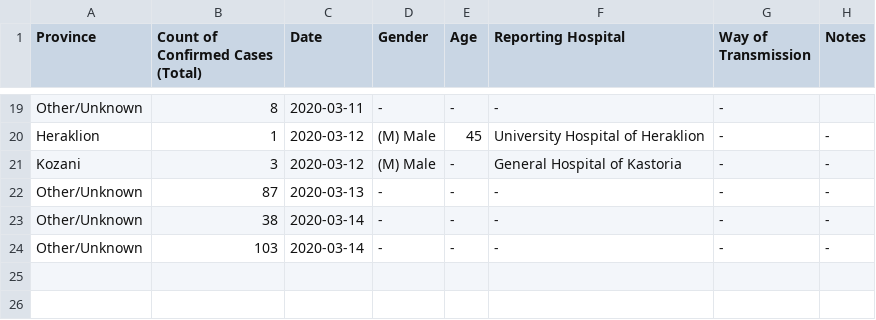
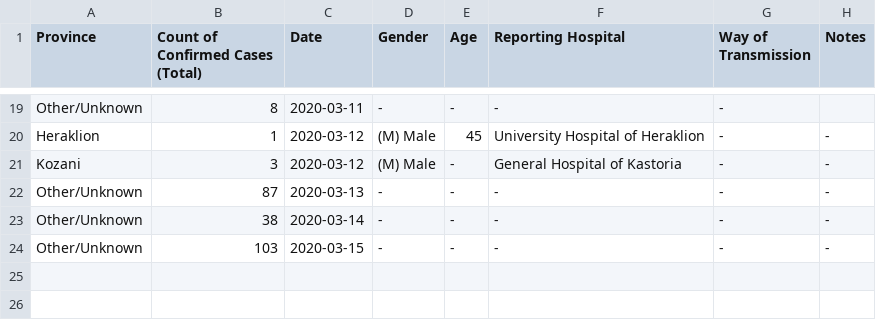
Before and after one commit to Alexandros-Kordatzakis/Greece-COVID-19-Monitoring, a CSV file: COVID-19-GR.csv, drawn as a sheet; only a part is shown, gaps mark what is left out.

Commit message:
UPDATED 2020-03-16 (+Typo 2)

```diff
--- a/COVID-19-GR.csv
+++ b/COVID-19-GR.csv
@@ -23,3 +23,3 @@ Other/Unknown,87,2020-03-13,-,-,-,-,-
 Other/Unknown,38,2020-03-14,-,-,-,-,-
-Other/Unknown,103,2020-03-14,-,-,-,-,-
+Other/Unknown,103,2020-03-15,-,-,-,-,-
 ,,,,,,,
```
